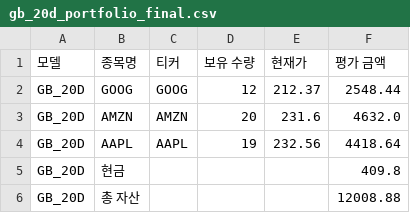
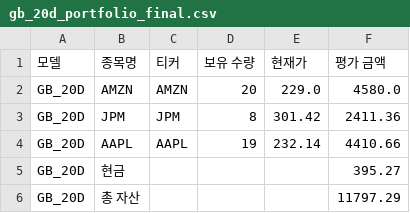
Before and after one commit to chesin1/stock_ai_trading_us, a CSV file: data/gb_20d_portfolio_final.csv, drawn as a sheet.

```diff
--- a/data/gb_20d_portfolio_final.csv
+++ b/data/gb_20d_portfolio_final.csv
@@ -1,6 +1,6 @@
 모델,종목명,티커,보유 수량,현재가,평가 금액
-GB_20D,GOOG,GOOG,12,212.37,2548.44
-GB_20D,AMZN,AMZN,20,231.6,4632.0
-GB_20D,AAPL,AAPL,19,232.56,4418.64
-GB_20D,현금,,,,409.8
-GB_20D,총 자산,,,,12008.88
+GB_20D,AMZN,AMZN,20,229.0,4580.0
+GB_20D,JPM,JPM,8,301.42,2411.36
+GB_20D,AAPL,AAPL,19,232.14,4410.66
+GB_20D,현금,,,,395.27
+GB_20D,총 자산,,,,11797.29
```
Also changed, not shown: data/gb_1d_portfolio_final.csv, data/simulation_result_simple_with_accuracy.csv, 43 other files.
